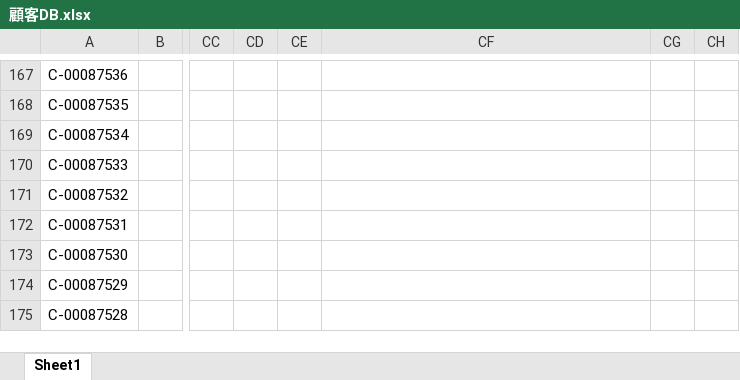
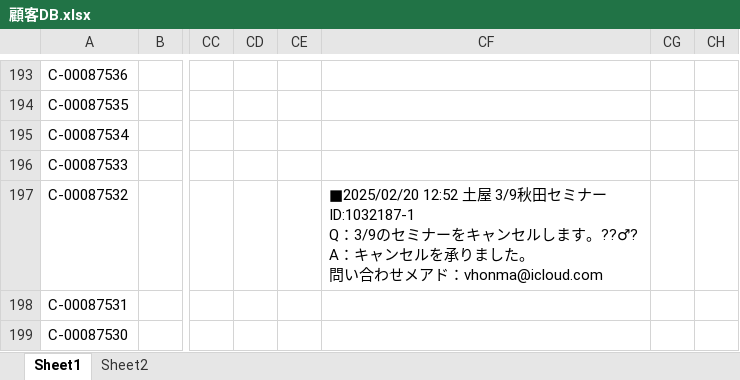
Before and after one commit to resazm/RES, an Excel workbook: 顧客DB.xlsx, sheet Sheet1, drawn as a sheet; only a part is shown, gaps mark what is left out; the shorter side is filled out with more unchanged rows; values as stored, in another font and other column widths than the file's, no borders; addresses are those after the commit; ↵ is a line break in a cell; the diff covers the shown part only; the diff names each change by its address in the sheet, - before the commit and + after, or states it on an @@ line.

```diff
--- a/顧客DB.xlsx (sheet Sheet1)
+++ b/顧客DB.xlsx (sheet Sheet1)
+sheet tab: Sheet2
-CF197: (empty)
+CF197: ■2025/02/20 12:52 土屋 3/9秋田セミナー ID:1032187-1 ↵ Q：3/9のセミナーをキャンセルします。??♂? ↵ A：キャンセルを承りました。 ↵ 問い合わせメアド：vhonma@icloud.com
```
Also changed, not shown: 26 added rows and 8 edited cells elsewhere in this sheet, 1 other file.
